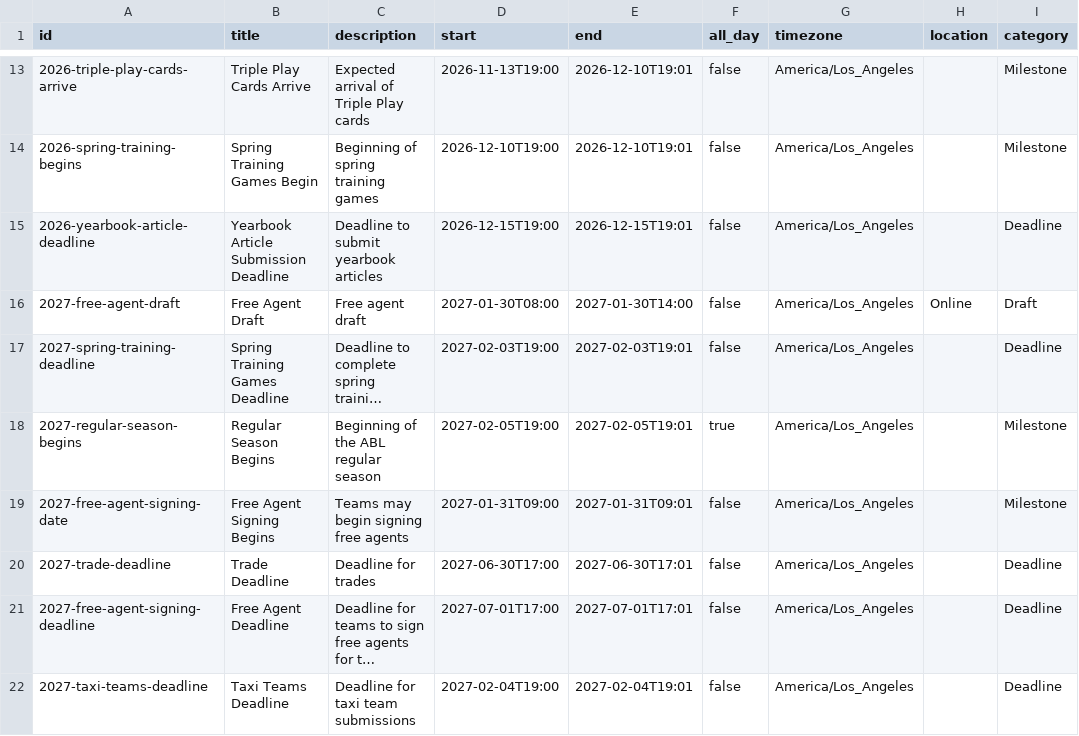
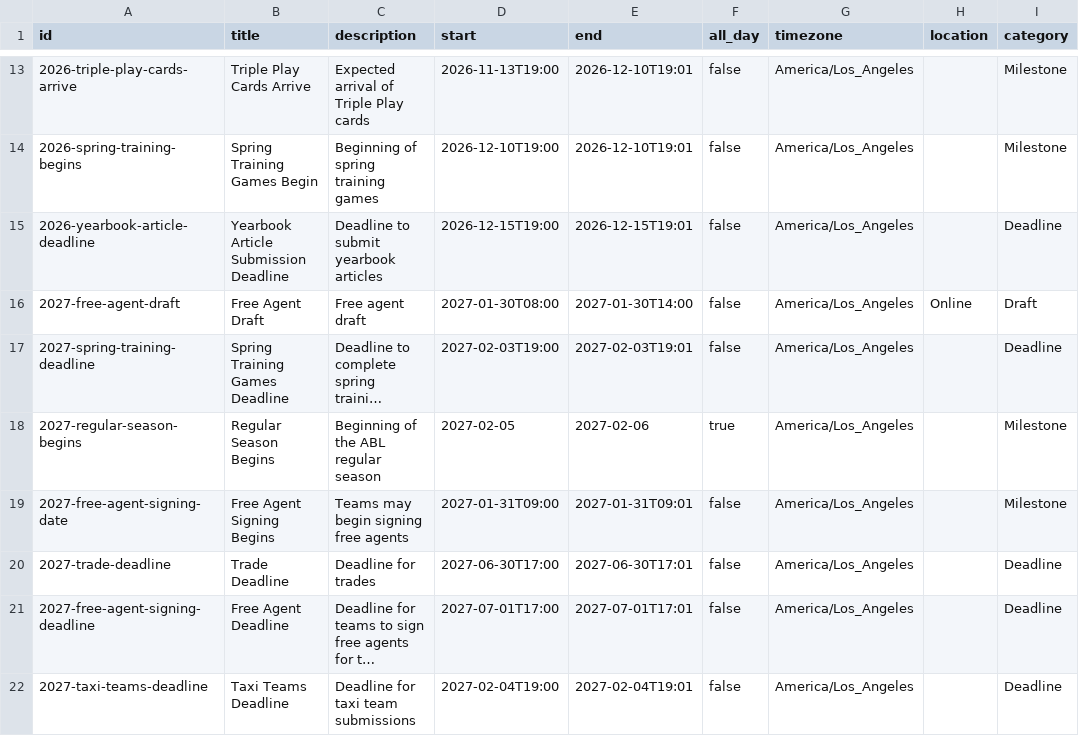
Before and after one commit to keilin/abl-calendar, a CSV file: events.csv, drawn as a sheet; only a part is shown, gaps mark what is left out; long unchanged cells end in …; the diff names each change by its address in the sheet, - before the commit and + after, or states it on an @@ line.

Commit message:
Fix all-day regular season event dates

```diff
--- a/events.csv
+++ b/events.csv
-D18 (start): 2027-02-05T19:00
+D18 (start): 2027-02-05
-E18 (end): 2027-02-05T19:01
+E18 (end): 2027-02-06
```
